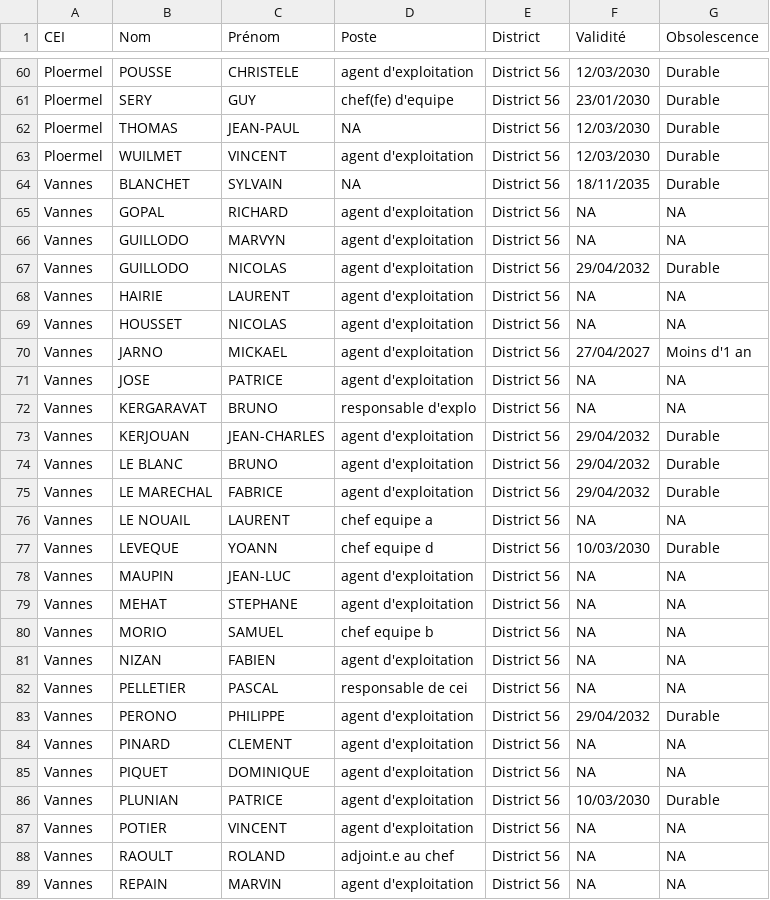
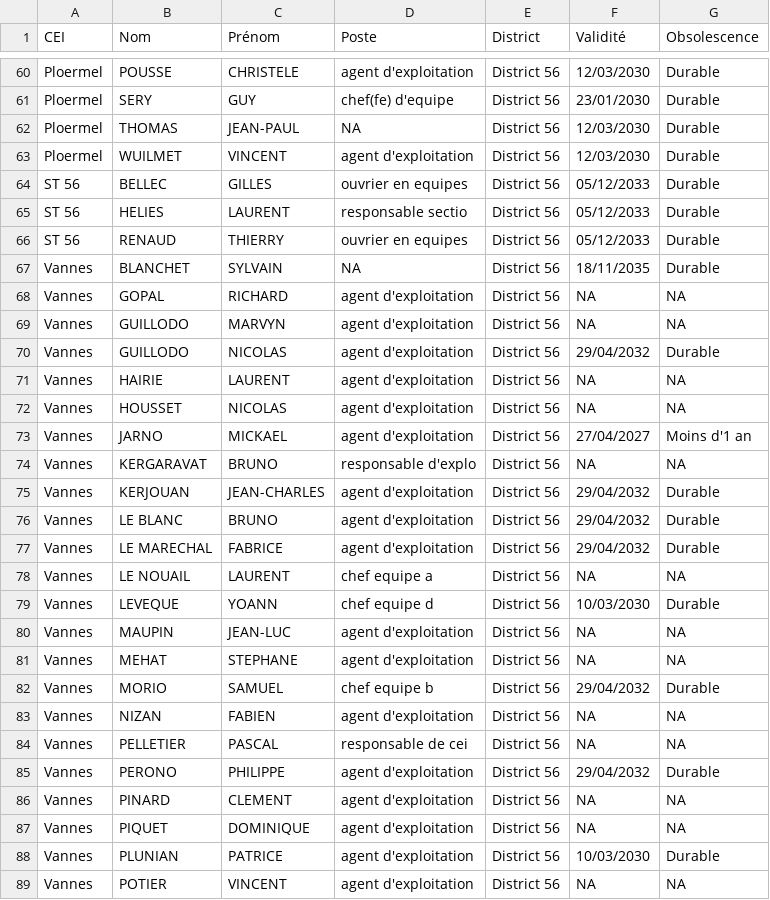
Before and after one commit to DIROuest-CG/schado56, a CSV file: docs/out/csv/habilitations_benne_District 56.csv, drawn as a sheet; only a part is shown, gaps mark what is left out; the shorter side is filled out with more unchanged rows.

```diff
--- a/docs/out/csv/habilitations_benne_District 56.csv
+++ b/docs/out/csv/habilitations_benne_District 56.csv
@@ -63,2 +63,5 @@
 "Ploermel","WUILMET","VINCENT","agent d'exploitation","District 56","12/03/2030","Durable"
+"ST 56","BELLEC","GILLES","ouvrier en equipes","District 56","05/12/2033","Durable"
+"ST 56","HELIES","LAURENT","responsable  sectio","District 56","05/12/2033","Durable"
+"ST 56","RENAUD","THIERRY","ouvrier en equipes","District 56","05/12/2033","Durable"
 "Vannes","BLANCHET","SYLVAIN",NA,"District 56","18/11/2035","Durable"
@@ -70,3 +73,2 @@
 "Vannes","JARNO","MICKAEL","agent d'exploitation","District 56","27/04/2027","Moins d'1 an"
-"Vannes","JOSE","PATRICE","agent d'exploitation","District 56",NA,NA
 "Vannes","KERGARAVAT","BRUNO","responsable d'explo","District 56",NA,NA
@@ -79,3 +81,3 @@
 "Vannes","MEHAT","STEPHANE","agent d'exploitation","District 56",NA,NA
-"Vannes","MORIO","SAMUEL","chef equipe b","District 56",NA,NA
+"Vannes","MORIO","SAMUEL","chef equipe b","District 56","29/04/2032","Durable"
 "Vannes","NIZAN","FABIEN","agent d'exploitation","District 56",NA,NA
```
Also changed, not shown: docs/out/csv/habilitations_AIPR_District 56.csv, docs/out/csv/habilitations_chariot_elevateur_District 56.csv, 15 other files.
